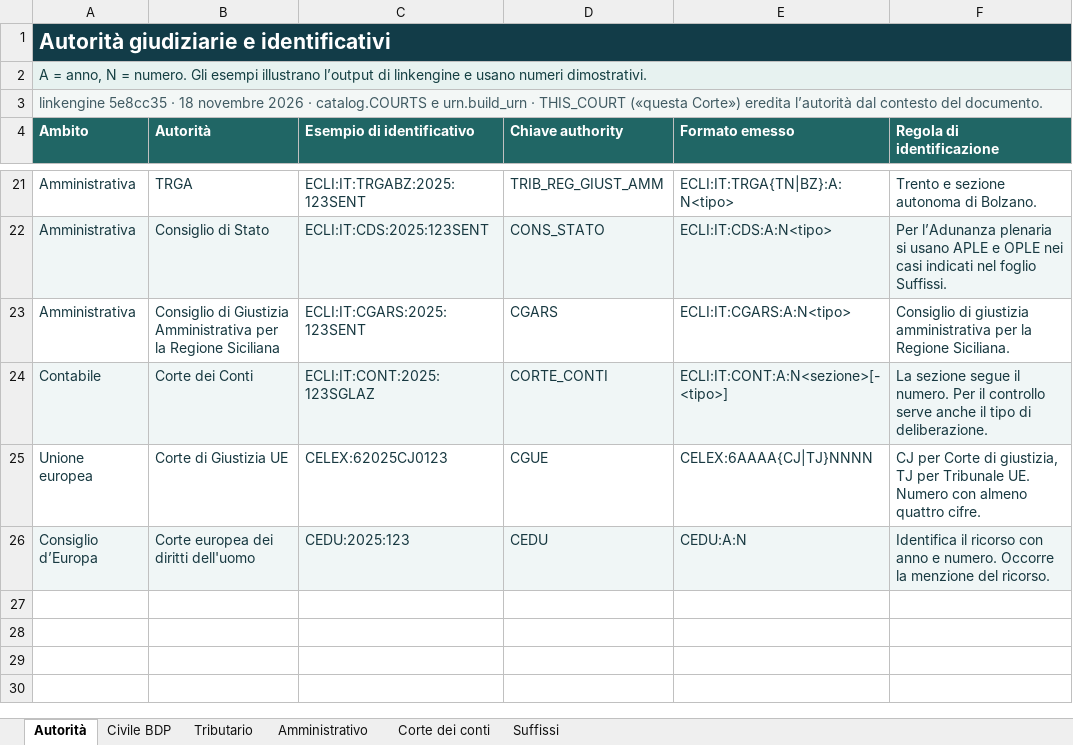
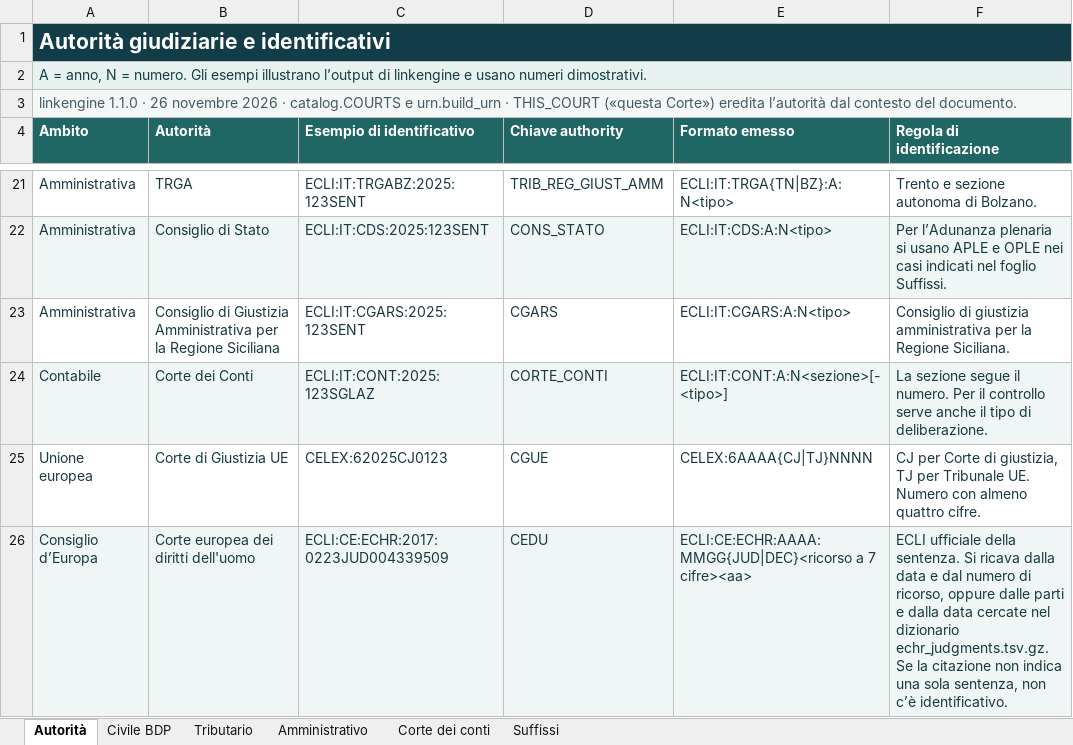
Before and after one commit to giovannipiccioli/linkengine, an Excel workbook: linkengine/data/court_authorities.xlsx, sheet Autorità, drawn as a sheet; only a part is shown, gaps mark what is left out; values as stored, in another font and other column widths than the file's, no borders; table styles not drawn; the diff names each change by its address in the sheet, - before the commit and + after, or states it on an @@ line.

```diff
--- a/linkengine/data/court_authorities.xlsx (sheet Autorità)
+++ b/linkengine/data/court_authorities.xlsx (sheet Autorità)
-B1:F1 fill: #123C48
+B1:F1 fill: none
-B2:F2 fill: #E7F2F0
+B2:F2 fill: none
-A3 (Ambito): linkengine 5e8cc35 · 18 novembre 2026…
+A3 (Ambito): linkengine 1.1.0 · 26 novembre 2026…
-B3:F3 fill: #F3F7F6
+B3:F3 fill: none
-C26 (Esempio di identificativo): CEDU:2025:123
+C26 (Esempio di identificativo): ECLI:CE:ECHR:2017:0223JUD004339509
-E26 (Formato emesso): CEDU:A:N
+E26 (Formato emesso): ECLI:CE:ECHR:AAAA:MMGG{JUD|DEC}<ricorso a 7 cifre><aa>
-F26 (Regola di identificazione): Identifica il ricorso con anno e numero. Occorre la menzione del ricorso.
+F26 (Regola di identificazione): ECLI ufficiale della sentenza. Si ricava dalla data e dal numero di ricorso, oppure dalle parti e dalla data cercate nel dizionario echr_judgments.tsv.gz. Se la citazione non indica una sola sentenza, non c’è identificativo.
```
Also changed, not shown: sheet Civile BDP, sheet Amministrativo, sheet Corte dei conti, sheet Tributario, sheet Suffissi, 15 other files.
